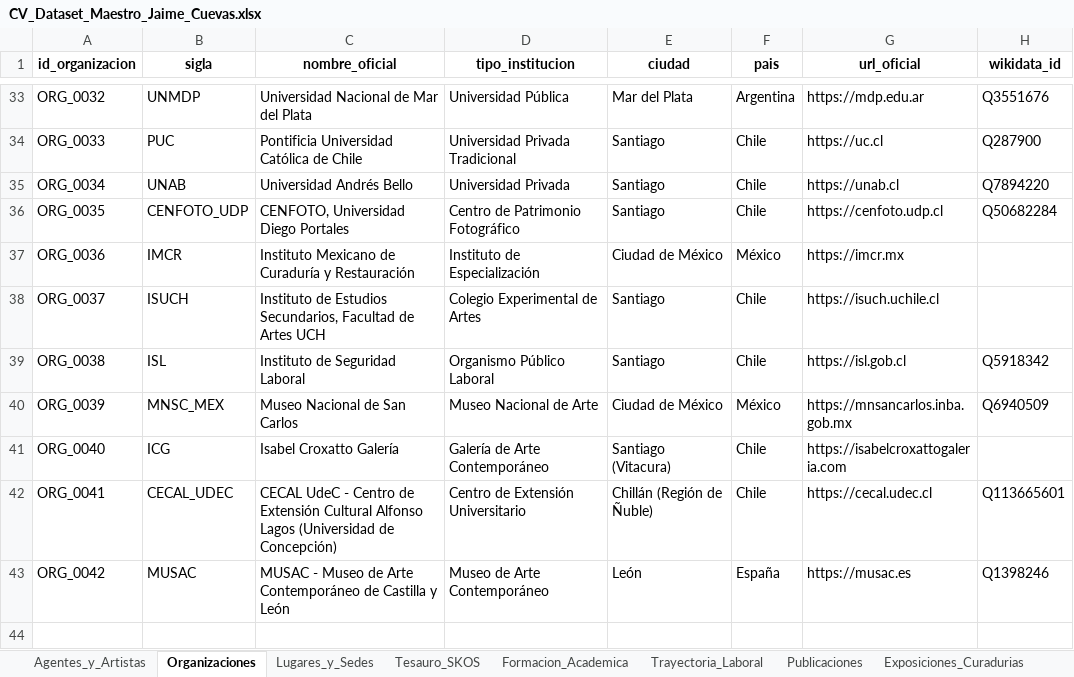
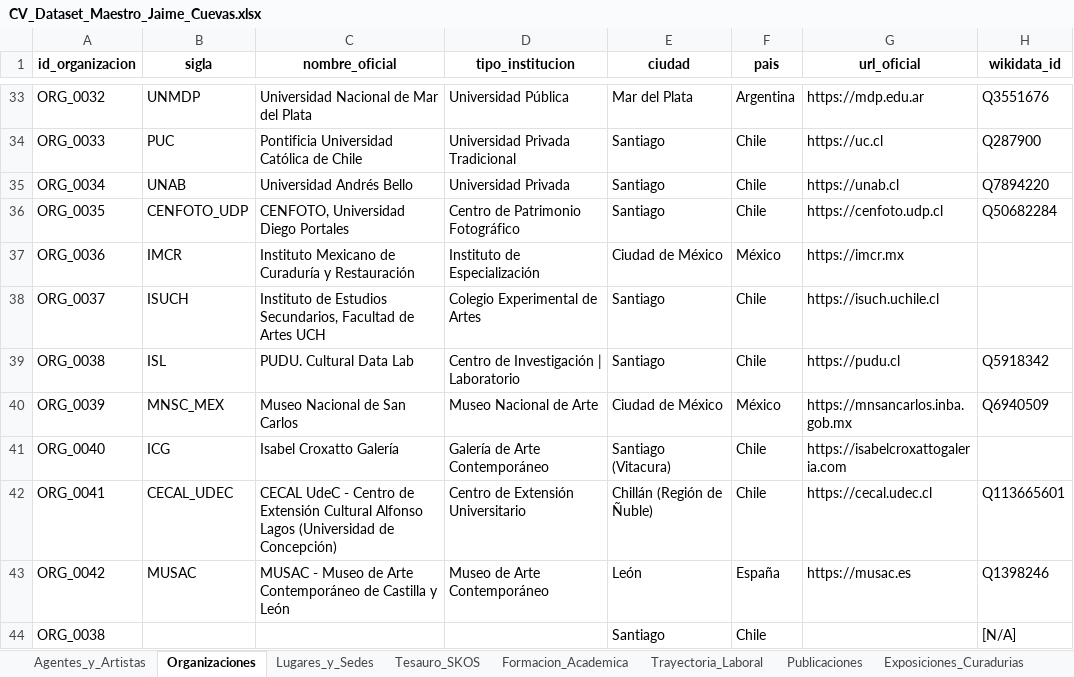
Before and after one commit to jaimeacuevas-cmd/jaime-cuevas-cv, an Excel workbook: data/CV_Dataset_Maestro_Jaime_Cuevas.xlsx, sheet Organizaciones, drawn as a sheet; only a part is shown, gaps mark what is left out; values as stored, in another font and other column widths than the file's, no borders; the diff names each change by its address in the sheet, - before the commit and + after, or states it on an @@ line.

```diff
--- a/data/CV_Dataset_Maestro_Jaime_Cuevas.xlsx (sheet Organizaciones)
+++ b/data/CV_Dataset_Maestro_Jaime_Cuevas.xlsx (sheet Organizaciones)
-C39 (nombre_oficial): Instituto de Seguridad Laboral
+C39 (nombre_oficial): PUDU. Cultural Data Lab
-D39 (tipo_institucion): Organismo Público Laboral
+D39 (tipo_institucion): Centro de Investigación | Laboratorio
-G39 (url_oficial): https://isl.gob.cl
+G39 (url_oficial): https://pudu.cl
+row 44: ORG_0038 |  |  |  | Santiago | Chile |  | [N/A]
```
Also changed, not shown: sheet Portafolio_Digital_Web, sheet Trayectoria_Laboral, sheet Agentes_y_Artistas, 3 other files.
